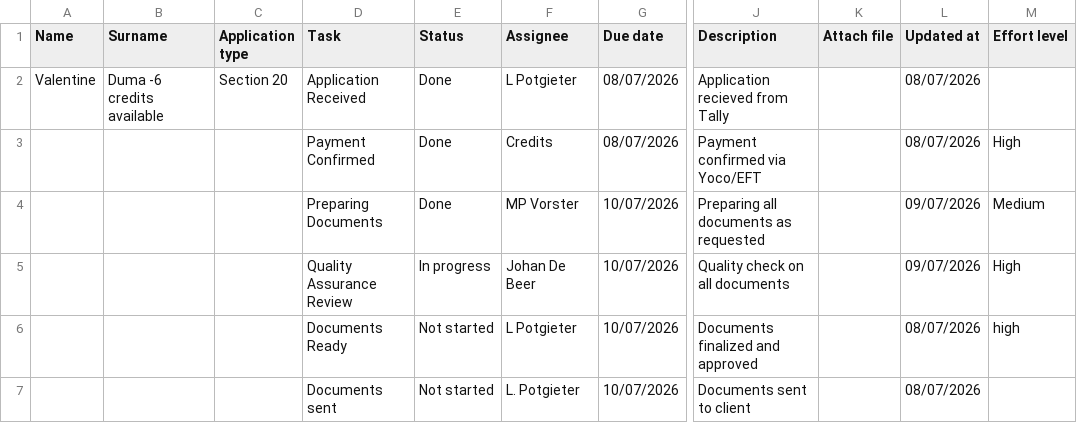
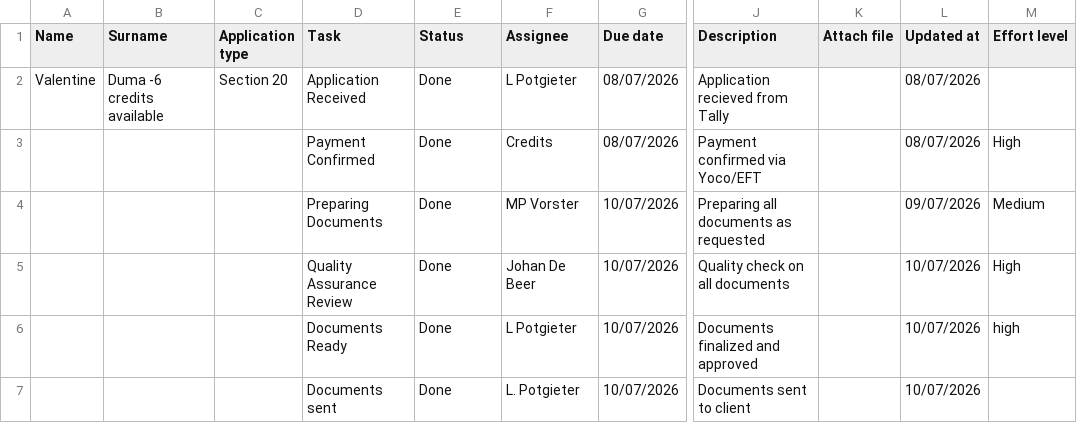
Before and after one commit to johandebeer21/Tracker-Demo, a CSV file: tracker3.csv, drawn as a sheet; only a part is shown, gaps mark what is left out; the diff names each change by its address in the sheet, - before the commit and + after, or states it on an @@ line.

Commit message:
Update tracker3.csv

```diff
--- a/tracker3.csv
+++ b/tracker3.csv
-E5 (Status): In progress
+E5 (Status): Done
-L5 (Updated at): 09/07/2026
+L5 (Updated at): 10/07/2026
-E6:E7 (Status): Not started
+E6:E7 (Status): Done
-L6:L7 (Updated at): 08/07/2026
+L6:L7 (Updated at): 10/07/2026
```
